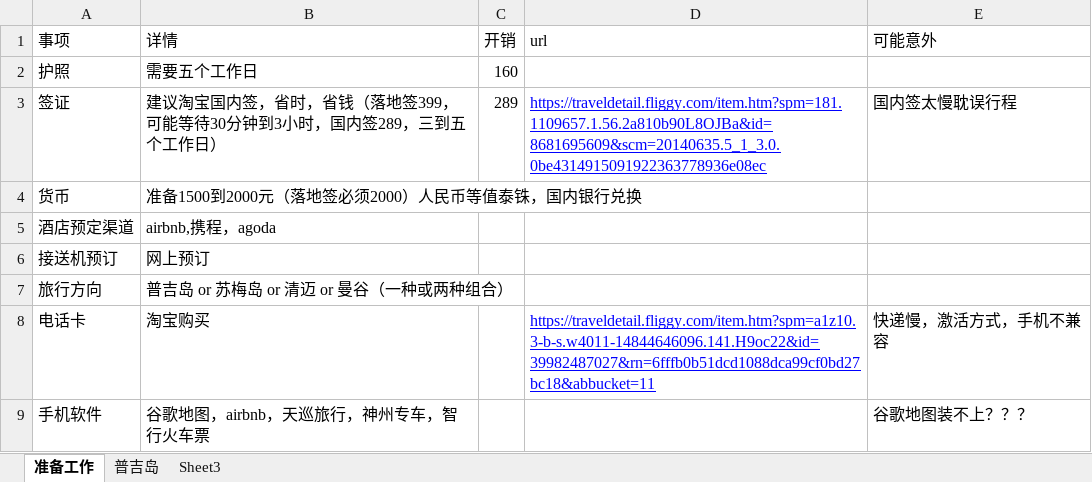
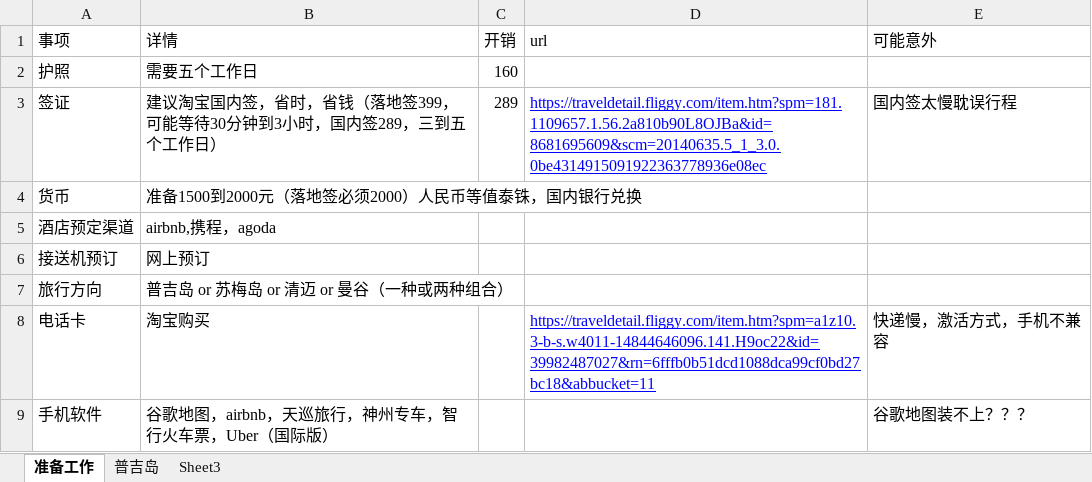
Before and after one commit to iamllitog/travel, an Excel workbook: 泰国.xlsx, sheet 准备工作, drawn as a sheet; values as stored, in another font and other column widths than the file's, no borders; the diff names each change by its address in the sheet, - before the commit and + after, or states it on an @@ line.

Commit message:
添加软件

```diff
--- a/泰国.xlsx (sheet 准备工作)
+++ b/泰国.xlsx (sheet 准备工作)
-B9 (详情): 谷歌地图，airbnb，天巡旅行，神州专车，智行火车票
+B9 (详情): 谷歌地图，airbnb，天巡旅行，神州专车，智行火车票，Uber（国际版）
```
